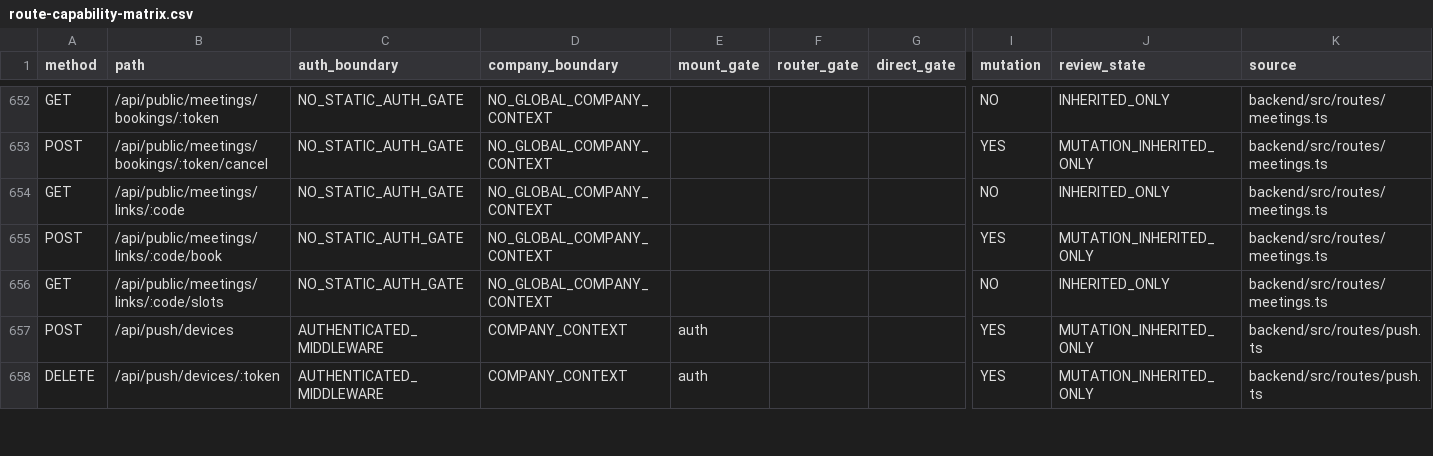
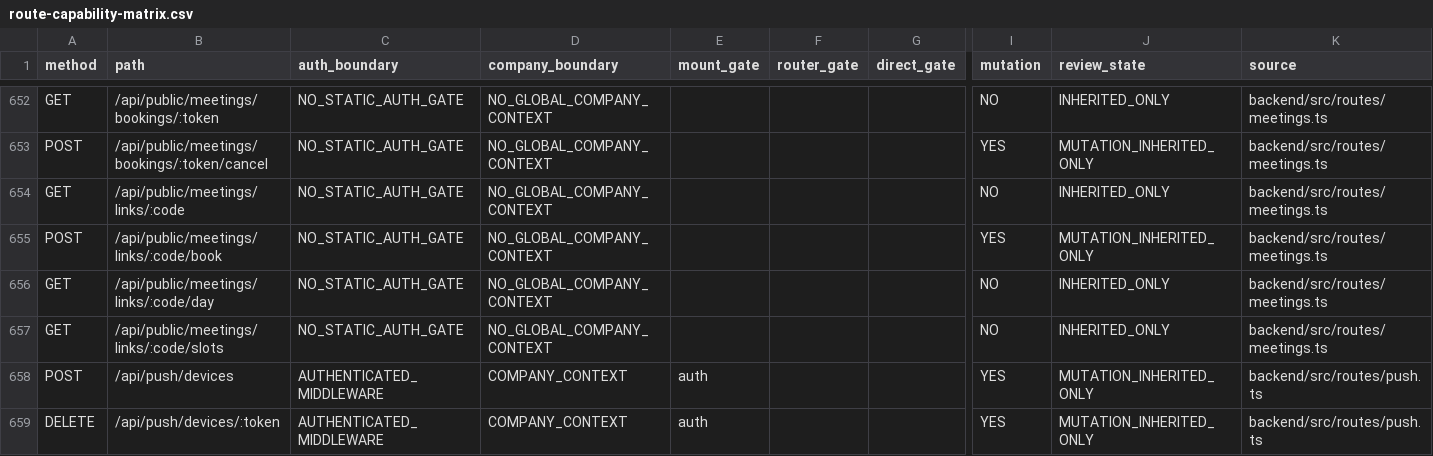
Before and after one commit to Houzs-Century/Houzs-ERP, a CSV file: docs/generated/route-capability-matrix.csv, drawn as a sheet; only a part is shown, gaps mark what is left out; rows hold the shown columns only; the diff names each change by its address in the sheet, - before the commit and + after, or states it on an @@ line.

```diff
--- a/docs/generated/route-capability-matrix.csv
+++ b/docs/generated/route-capability-matrix.csv
+row 656: GET | /api/public/meetings/links/:code/day | NO_STATIC_AUTH_GATE | NO_GLOBAL_COMPANY_CONTEXT |  |  |  | NO | INHERITED_ONLY | backend/src/routes/meetings.ts
```
Also changed, not shown: 9 other files.
